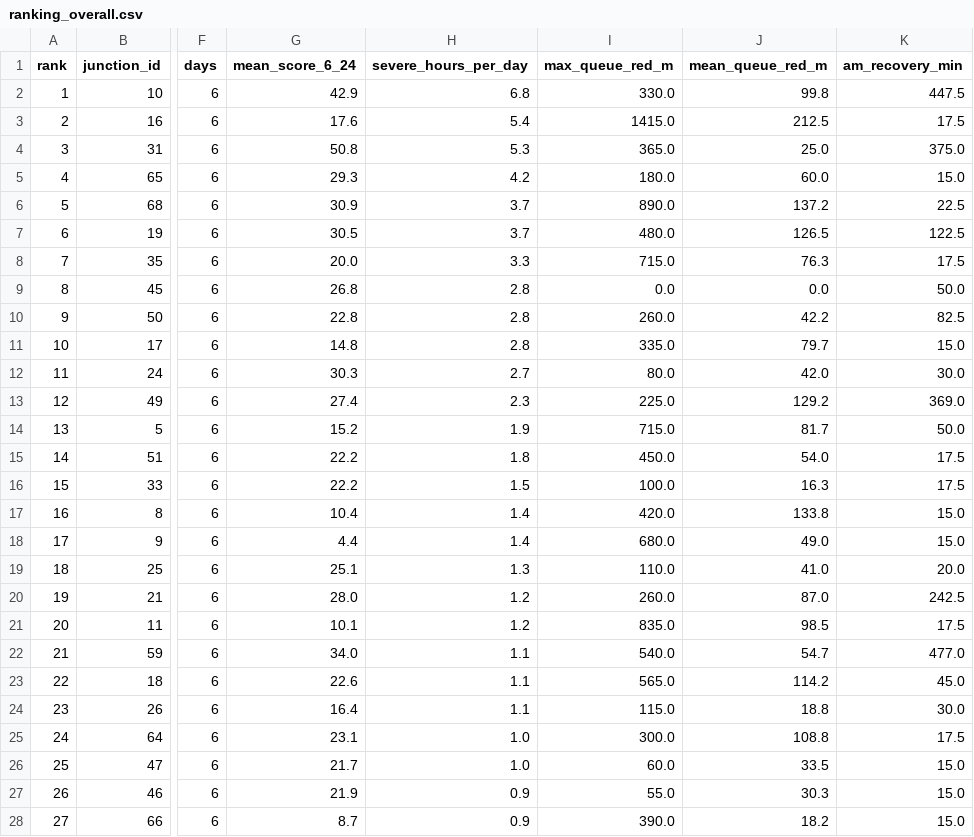
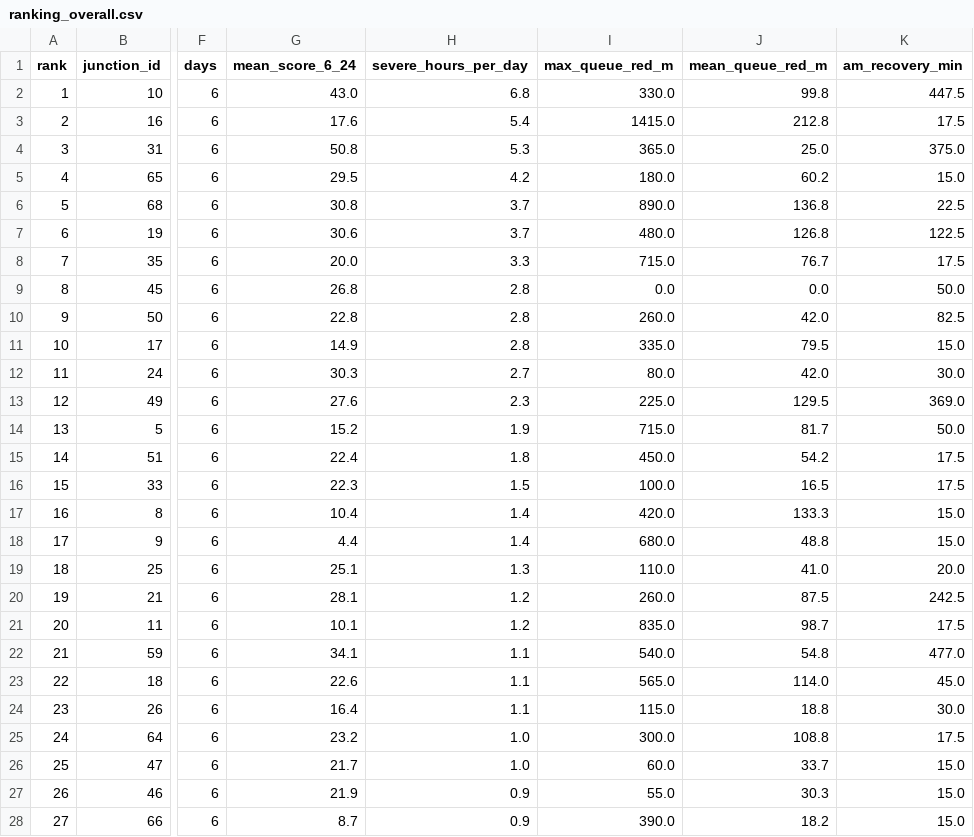
Before and after one commit to wiki-ruhan/Dhaka-Jam-70, a CSV file: data/ranking_overall.csv, drawn as a sheet; only a part is shown, gaps mark what is left out; the diff covers the shown part only; the diff names each change by its address in the sheet, - before the commit and + after, or states it on an @@ line.

```diff
--- a/data/ranking_overall.csv
+++ b/data/ranking_overall.csv
-G2 (mean_score_6_24): 42.9
+G2 (mean_score_6_24): 43.0
-J3 (mean_queue_red_m): 212.5
+J3 (mean_queue_red_m): 212.8
-G5 (mean_score_6_24): 29.3
+G5 (mean_score_6_24): 29.5
-J5 (mean_queue_red_m): 60.0
+J5 (mean_queue_red_m): 60.2
-G6 (mean_score_6_24): 30.9
+G6 (mean_score_6_24): 30.8
-J6 (mean_queue_red_m): 137.2
+J6 (mean_queue_red_m): 136.8
-G7 (mean_score_6_24): 30.5
+G7 (mean_score_6_24): 30.6
-J7 (mean_queue_red_m): 126.5
+J7 (mean_queue_red_m): 126.8
-J8 (mean_queue_red_m): 76.3
+J8 (mean_queue_red_m): 76.7
-J10 (mean_queue_red_m): 42.2
+J10 (mean_queue_red_m): 42.0
-G11 (mean_score_6_24): 14.8
+G11 (mean_score_6_24): 14.9
-J11 (mean_queue_red_m): 79.7
+J11 (mean_queue_red_m): 79.5
-G13 (mean_score_6_24): 27.4
+G13 (mean_score_6_24): 27.6
-J13 (mean_queue_red_m): 129.2
+J13 (mean_queue_red_m): 129.5
-G15 (mean_score_6_24): 22.2
+G15 (mean_score_6_24): 22.4
-J15 (mean_queue_red_m): 54.0
+J15 (mean_queue_red_m): 54.2
-G16 (mean_score_6_24): 22.2
+G16 (mean_score_6_24): 22.3
-J16 (mean_queue_red_m): 16.3
+J16 (mean_queue_red_m): 16.5
-J17 (mean_queue_red_m): 133.8
+J17 (mean_queue_red_m): 133.3
-J18 (mean_queue_red_m): 49.0
+J18 (mean_queue_red_m): 48.8
-G20 (mean_score_6_24): 28.0
+G20 (mean_score_6_24): 28.1
-J20 (mean_queue_red_m): 87.0
+J20 (mean_queue_red_m): 87.5
-J21 (mean_queue_red_m): 98.5
+J21 (mean_queue_red_m): 98.7
-G22 (mean_score_6_24): 34.0
+G22 (mean_score_6_24): 34.1
-J22 (mean_queue_red_m): 54.7
+J22 (mean_queue_red_m): 54.8
-J23 (mean_queue_red_m): 114.2
+J23 (mean_queue_red_m): 114.0
-G25 (mean_score_6_24): 23.1
+G25 (mean_score_6_24): 23.2
-J26 (mean_queue_red_m): 33.5
+J26 (mean_queue_red_m): 33.7
```
Also changed, not shown: 26 edited cells elsewhere in this file, data/conditions.csv, data/daily/ranking/2026-10-18_ranking.csv, 14 other files.
